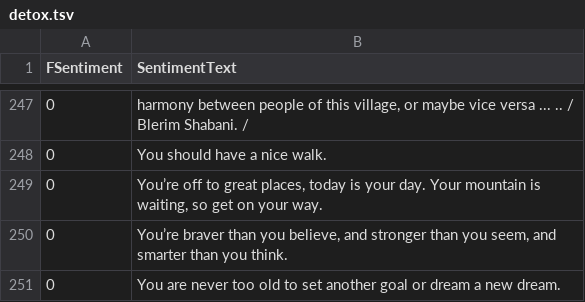
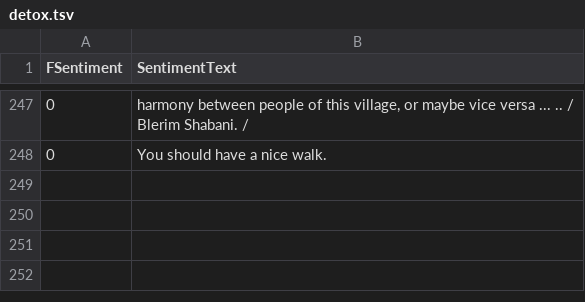
Before and after one commit to Allf3/MyMLApp, a TSV file: MyMLApp/detox.tsv, drawn as a sheet; only a part is shown, gaps mark what is left out.

Commit message:
Deleted lines in dataset, attempt to make the ai more accurate. Tried new algoritethm that works better then preivous. (LinearSvmOva)

```diff
--- a/MyMLApp/detox.tsv
+++ b/MyMLApp/detox.tsv
@@ -252,4 +252 @@ FSentiment	SentimentText
 0	You should have a nice walk.
-0	You’re off to great places, today is your day. Your mountain is waiting, so get on your way.
-0	You’re braver than you believe, and stronger than you seem, and smarter than you think.
-0	You are never too old to set another goal or dream a new dream.
```
Also changed, not shown: 4 other files.
